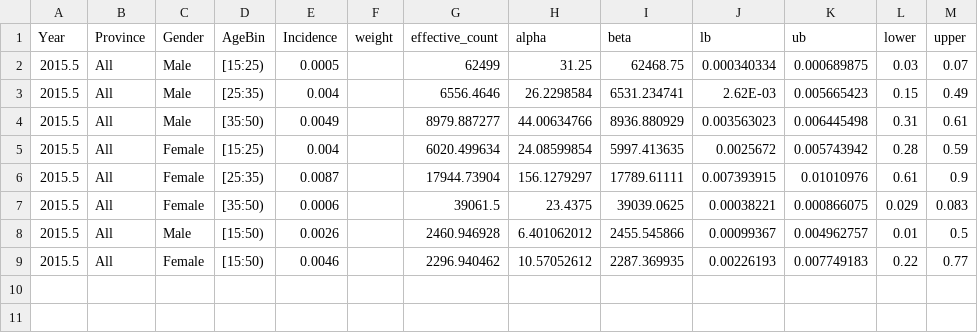
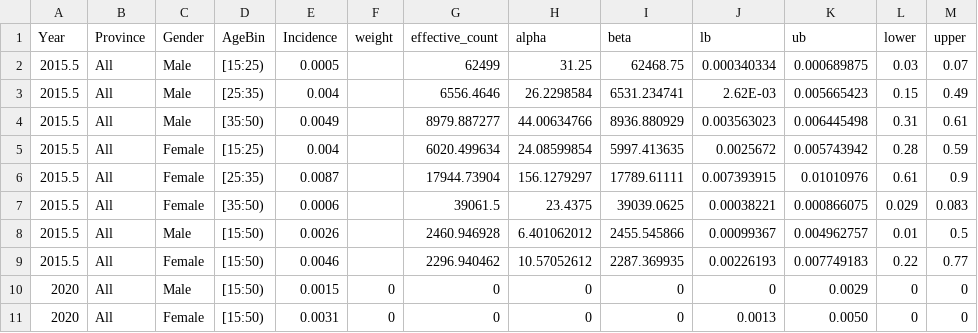
Before and after one commit to BershteynLab/MWI_MIHPSA, a CSV file: calib_targets_data/Malawi_Incidence_new.csv, drawn as a sheet.

```diff
--- a/calib_targets_data/Malawi_Incidence_new.csv
+++ b/calib_targets_data/Malawi_Incidence_new.csv
@@ -9 +9,3 @@ Year,Province,Gender,AgeBin,Incidence,weight,effective_count,alpha,beta,lb,ub,lo
 2015.5,All,Female,[15:50),0.0046,,2296.940462,10.57052612,2287.369935,0.00226193,0.007749183,0.22,0.77
+2020,All,Male,[15:50),0.0015,0,0,0,0,0,0.0029,0,0
+2020,All,Female,[15:50),0.0031,0,0,0,0,0.0013,0.0050,0,0
```
Also changed, not shown: 2 other files.
